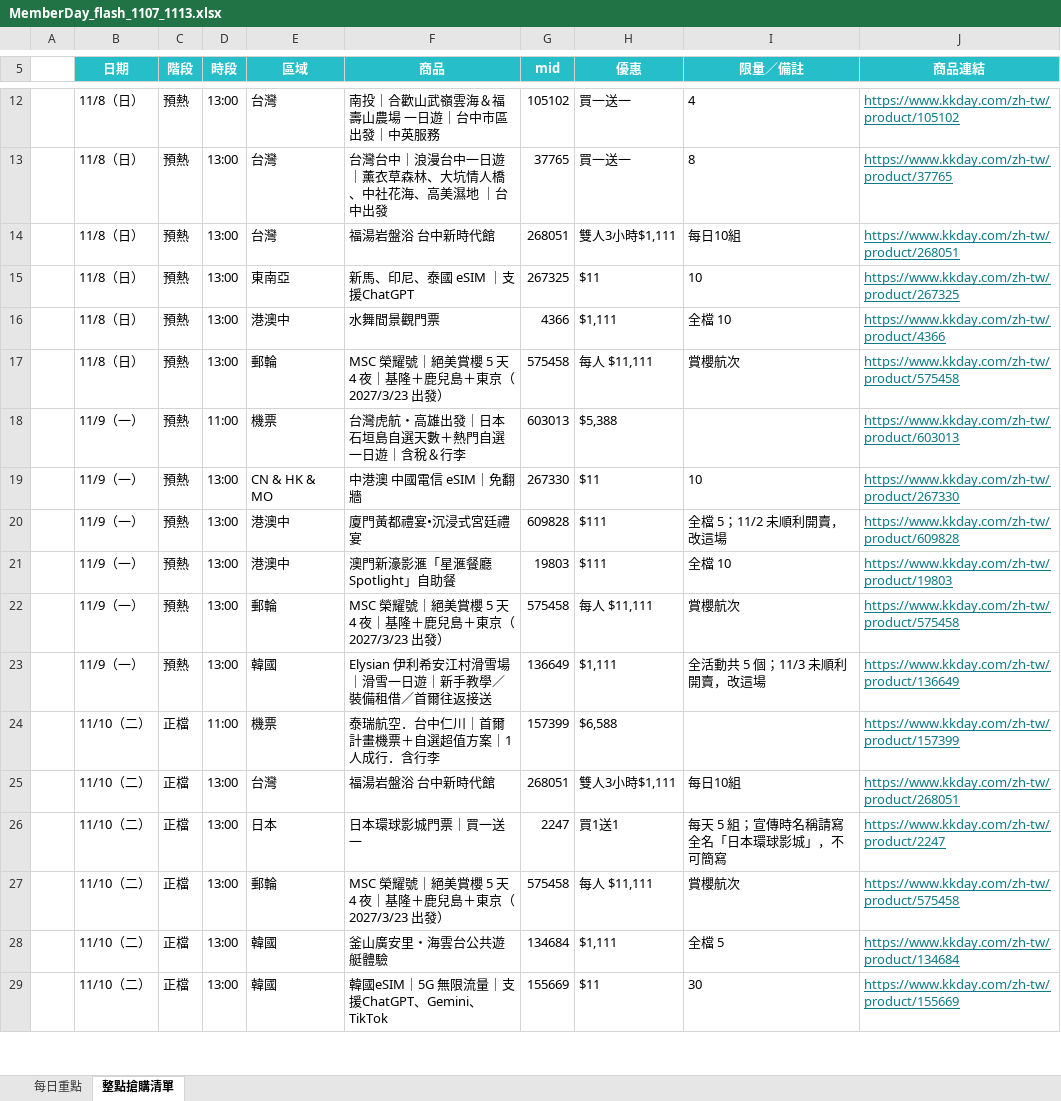
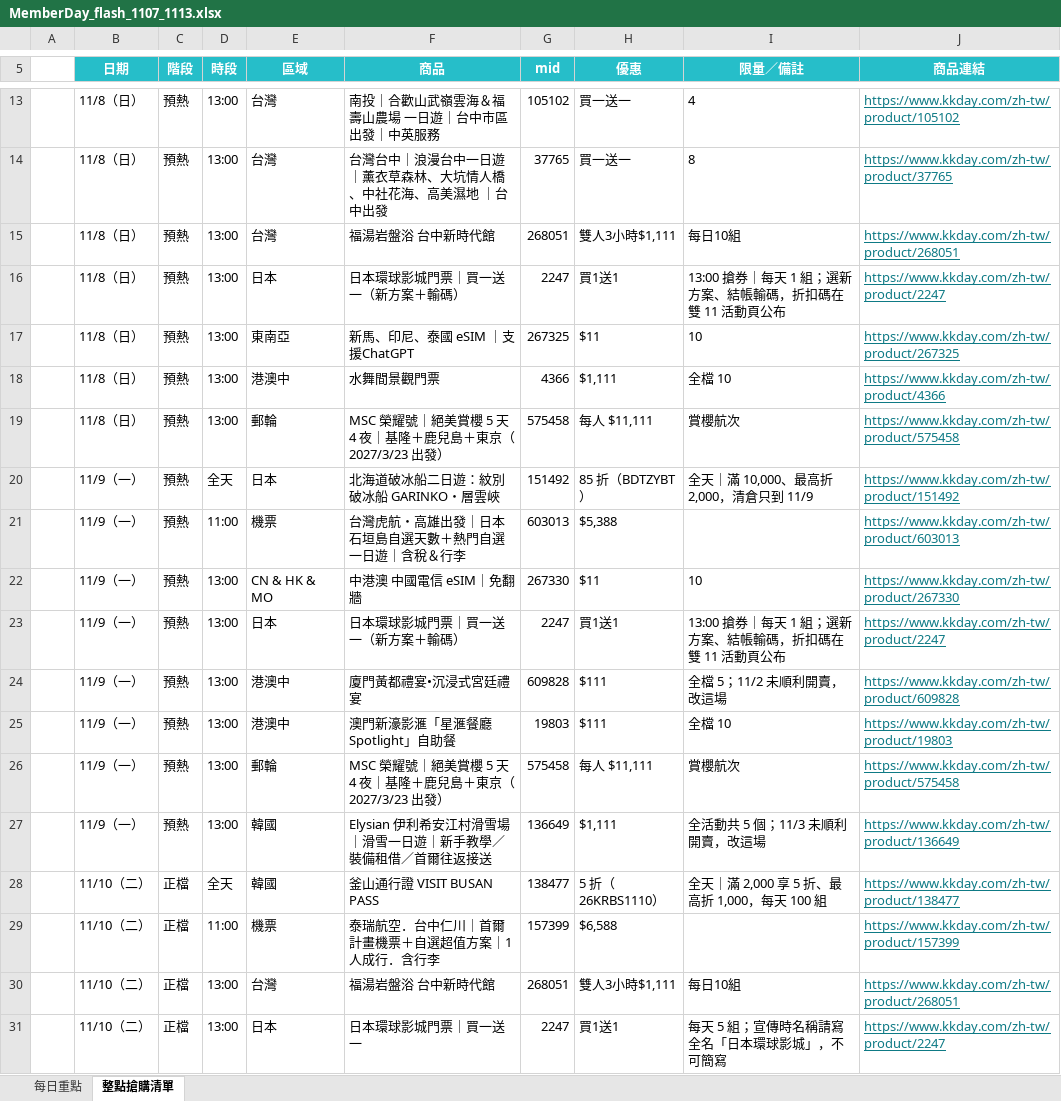
Before and after one commit to kkdaypartners/KKpartners, an Excel workbook: files/MemberDay_flash_1107_1113.xlsx, sheet 整點搶購清單, drawn as a sheet; only a part is shown, gaps mark what is left out; the shorter side is filled out with more unchanged rows; values as stored, in another font and other column widths than the file's, no borders; charts and pictures not drawn; the diff covers the shown part only; the diff names each change by its address in the sheet, - before the commit and + after, or states it on an @@ line.

```diff
--- a/files/MemberDay_flash_1107_1113.xlsx (sheet 整點搶購清單)
+++ b/files/MemberDay_flash_1107_1113.xlsx (sheet 整點搶購清單)
+row 16:  | 11/8（日） | 預熱 | 13:00 | 日本 | 日本環球影城門票｜買一送一（新方案＋輸碼） | 2247 | 買1送1 | 13:00 搶券｜每天 1 組；選新方案、結帳輸碼，折扣碼在雙 11 活動頁公布 | https://www.kkday.com/zh-tw/product/2247
+row 20:  | 11/9（一） | 預熱 | 全天 | 日本 | 北海道破冰船二日遊：紋別破冰船 GARINKO・層雲峽 | 151492 | 85 折（BDTZYBT） | 全天｜滿 10,000、最高折 2,000，清倉只到 11/9 | https://www.kkday.com/zh-tw/product/151492
+row 23:  | 11/9（一） | 預熱 | 13:00 | 日本 | 日本環球影城門票｜買一送一（新方案＋輸碼） | 2247 | 買1送1 | 13:00 搶券｜每天 1 組；選新方案、結帳輸碼，折扣碼在雙 11 活動頁公布 | https://www.kkday.com/zh-tw/product/2247
+row 28:  | 11/10（二） | 正檔 | 全天 | 韓國 | 釜山通行證 VISIT BUSAN PASS | 138477 | 5 折（26KRBS1110） | 全天｜滿 2,000 享 5 折、最高折 1,000，每天 100 組 | https://www.kkday.com/zh-tw/product/138477
```
Also changed, not shown: 12 added rows elsewhere in this sheet, sheet 每日重點.
